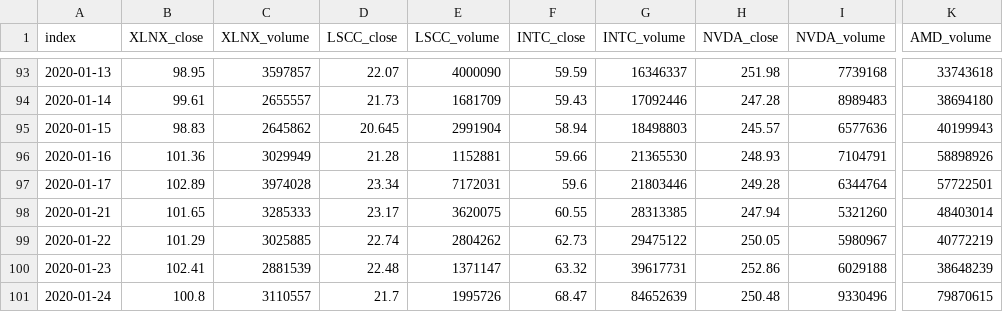
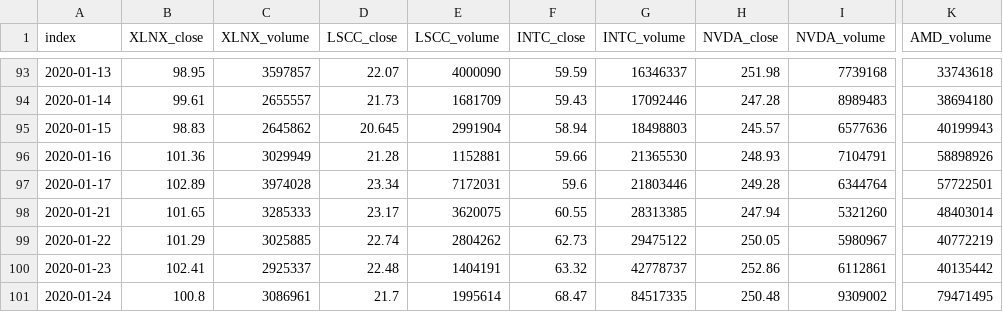
Before and after one commit to freedomtowin/algo-trading, a CSV file: data/xlnx,lscc,intc,nvda,amd_2020-01-24.csv, drawn as a sheet; only a part is shown, gaps mark what is left out; the diff names each change by its address in the sheet, - before the commit and + after, or states it on an @@ line.

Commit message:
download data

```diff
--- a/data/xlnx,lscc,intc,nvda,amd_2020-01-24.csv
+++ b/data/xlnx,lscc,intc,nvda,amd_2020-01-24.csv
-C100 (XLNX_volume): 2881539
+C100 (XLNX_volume): 2925337
-E100 (LSCC_volume): 1371147
+E100 (LSCC_volume): 1404191
-G100 (INTC_volume): 39617731
+G100 (INTC_volume): 42778737
-I100 (NVDA_volume): 6029188
+I100 (NVDA_volume): 6112861
-K100 (AMD_volume): 38648239
+K100 (AMD_volume): 40135442
-C101 (XLNX_volume): 3110557
+C101 (XLNX_volume): 3086961
-E101 (LSCC_volume): 1995726
+E101 (LSCC_volume): 1995614
-G101 (INTC_volume): 84652639
+G101 (INTC_volume): 84517335
-I101 (NVDA_volume): 9330496
+I101 (NVDA_volume): 9309002
-K101 (AMD_volume): 79870615
+K101 (AMD_volume): 79471495
```
